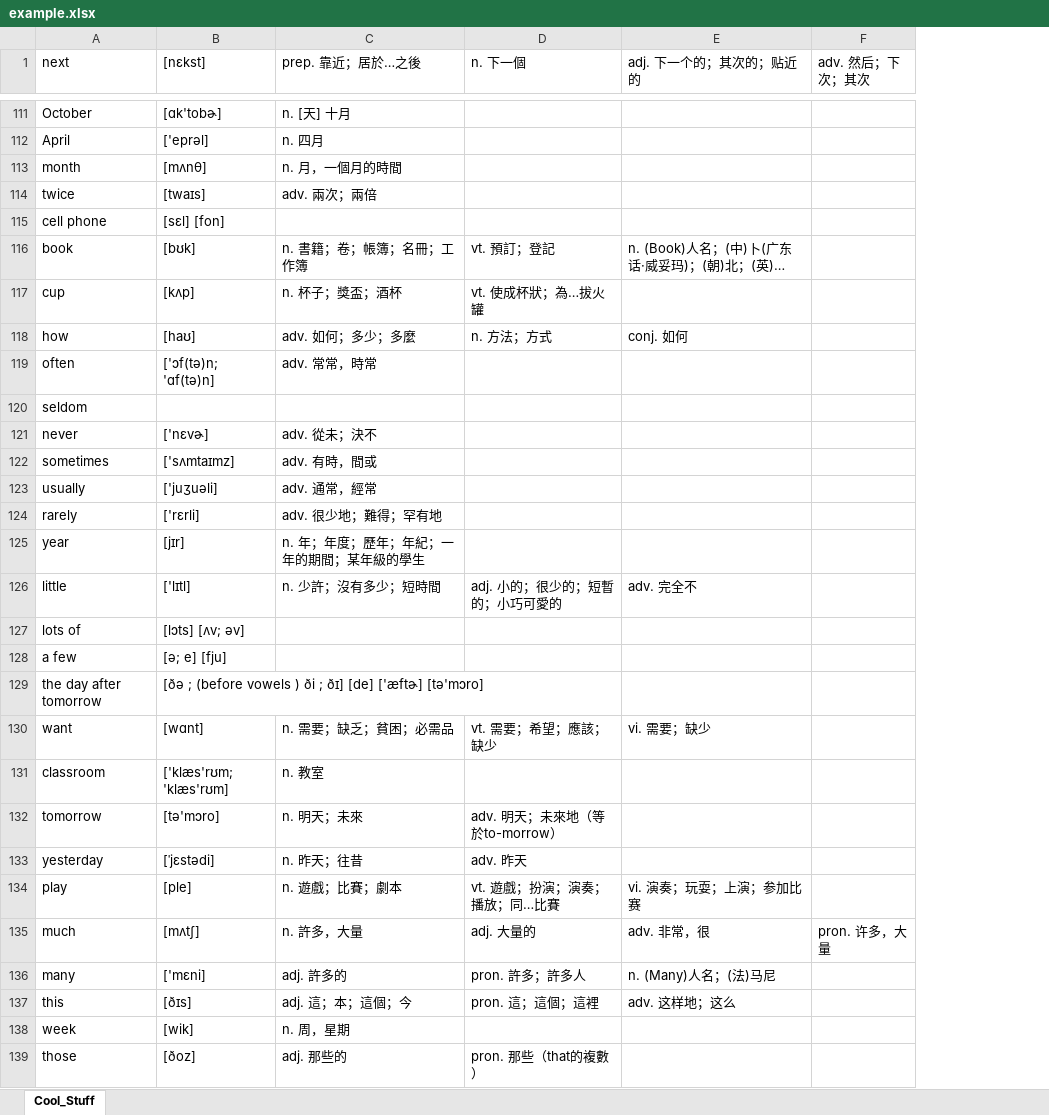
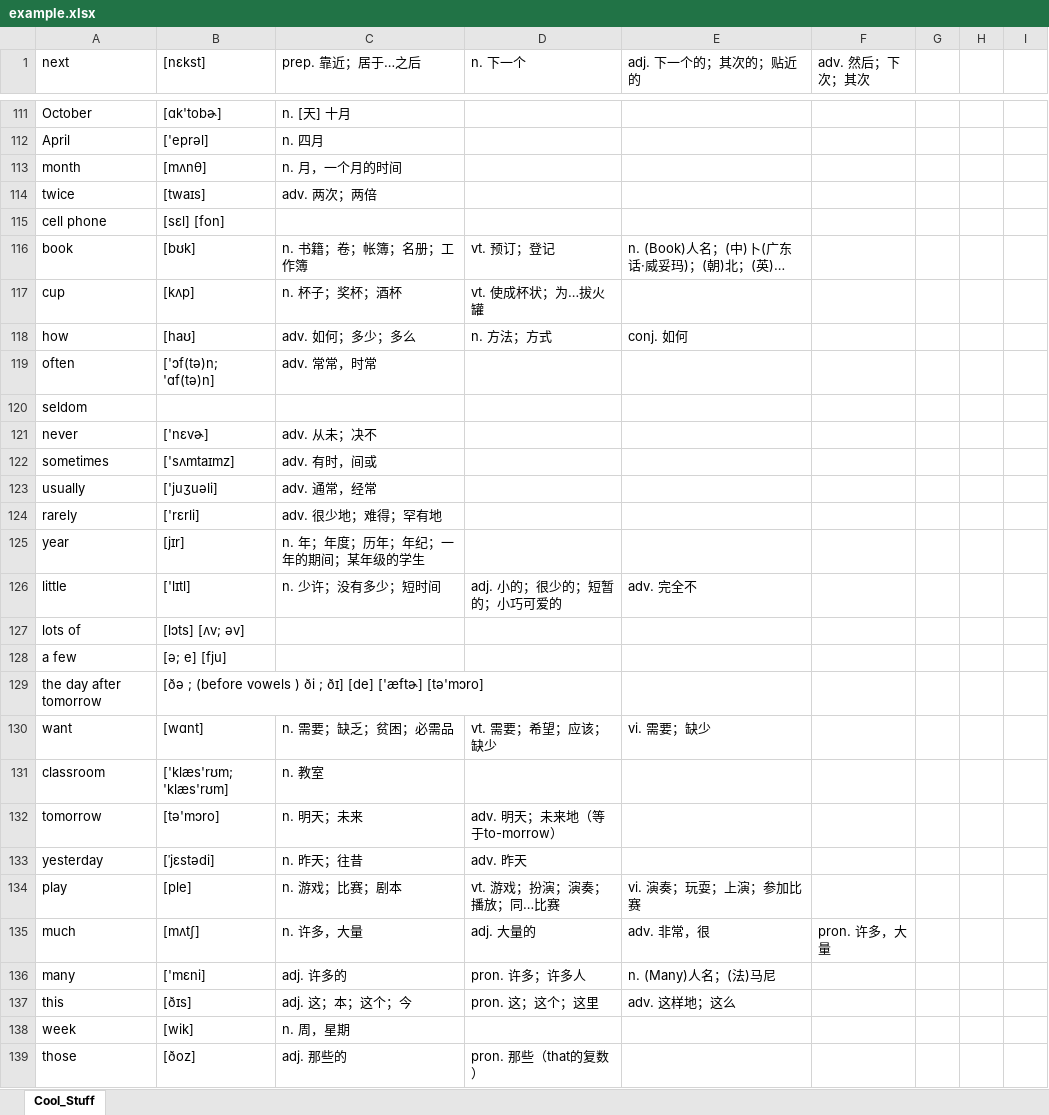
Before and after one commit to frankchi24/onlykk, an Excel workbook: example.xlsx, sheet Cool_Stuff, drawn as a sheet; only a part is shown, gaps mark what is left out; long unchanged cells end in …; values as stored, in another font and other column widths than the file's, no borders; removed rows and columns are numbered as before the commit, all else as after; the diff covers the shown part only; the diff names each change by its address in the sheet, - before the commit and + after, or states it on an @@ line.

```diff
--- a/example.xlsx (sheet Cool_Stuff)
+++ b/example.xlsx (sheet Cool_Stuff)
-column D (n. 下一個), rows 116-139: vt. 預訂；登記 | vt. 使成杯狀；為…拔火罐 | n. 方法；方式 |  |  |  |  |  |  |  | adj. 小的；很少的；短暫的；小巧可愛的 |  |  |  | vt. 需要；希望；應該；缺少 |  | adv. 明天；未來地（等於to-morrow） | adv. 昨天 | vt. 遊戲；扮演；演奏；播放；同…比賽 | adj. 大量的 | pron. 許多；許多人 | pron. 這；這個；這裡 |  | pron. 那些（that的複數）
+column D (n. 下一个), rows 116-139: vt. 预订；登记 | vt. 使成杯状；为…拔火罐 | n. 方法；方式 |  |  |  |  |  |  |  | adj. 小的；很少的；短暂的；小巧可爱的 |  |  |  | vt. 需要；希望；应该；缺少 |  | adv. 明天；未来地（等于to-morrow） | adv. 昨天 | vt. 游戏；扮演；演奏；播放；同…比赛 | adj. 大量的 | pron. 许多；许多人 | pron. 这；这个；这里 |  | pron. 那些（that的复数）
+column G, empty
+column H, empty
+column I, empty
-C1: prep. 靠近；居於…之後
+C1: prep. 靠近；居于…之后
-C113 (prep. 靠近；居于…之后): n. 月，一個月的時間
+C113 (prep. 靠近；居于…之后): n. 月，一个月的时间
-C114 (prep. 靠近；居于…之后): adv. 兩次；兩倍
+C114 (prep. 靠近；居于…之后): adv. 两次；两倍
-C116 (prep. 靠近；居于…之后): n. 書籍；卷；帳簿；名冊；工作簿
+C116 (prep. 靠近；居于…之后): n. 书籍；卷；帐簿；名册；工作簿
-C117 (prep. 靠近；居于…之后): n. 杯子；獎盃；酒杯
+C117 (prep. 靠近；居于…之后): n. 杯子；奖杯；酒杯
-C118 (prep. 靠近；居于…之后): adv. 如何；多少；多麼
+C118 (prep. 靠近；居于…之后): adv. 如何；多少；多么
-C119 (prep. 靠近；居于…之后): adv. 常常，時常
+C119 (prep. 靠近；居于…之后): adv. 常常，时常
-C121 (prep. 靠近；居于…之后): adv. 從未；決不
+C121 (prep. 靠近；居于…之后): adv. 从未；决不
-C122 (prep. 靠近；居于…之后): adv. 有時，間或
+C122 (prep. 靠近；居于…之后): adv. 有时，间或
-C123 (prep. 靠近；居于…之后): adv. 通常，經常
+C123 (prep. 靠近；居于…之后): adv. 通常，经常
-C124 (prep. 靠近；居于…之后): adv. 很少地；難得；罕有地
+C124 (prep. 靠近；居于…之后): adv. 很少地；难得；罕有地
-C125 (prep. 靠近；居于…之后): n. 年；年度；歷年；年紀；一年的期間；某年級的學生
+C125 (prep. 靠近；居于…之后): n. 年；年度；历年；年纪；一年的期间；某年级的学生
-C126 (prep. 靠近；居于…之后): n. 少許；沒有多少；短時間
+C126 (prep. 靠近；居于…之后): n. 少许；没有多少；短时间
-C130 (prep. 靠近；居于…之后): n. 需要；缺乏；貧困；必需品
+C130 (prep. 靠近；居于…之后): n. 需要；缺乏；贫困；必需品
-C132 (prep. 靠近；居于…之后): n. 明天；未來
+C132 (prep. 靠近；居于…之后): n. 明天；未来
-C134 (prep. 靠近；居于…之后): n. 遊戲；比賽；劇本
+C134 (prep. 靠近；居于…之后): n. 游戏；比赛；剧本
-C135 (prep. 靠近；居于…之后): n. 許多，大量
+C135 (prep. 靠近；居于…之后): n. 许多，大量
-C136 (prep. 靠近；居于…之后): adj. 許多的
+C136 (prep. 靠近；居于…之后): adj. 许多的
-C137 (prep. 靠近；居于…之后): adj. 這；本；這個；今
+C137 (prep. 靠近；居于…之后): adj. 这；本；这个；今
```
Also changed, not shown: 85 edited cells elsewhere in this sheet, 4 other files.
